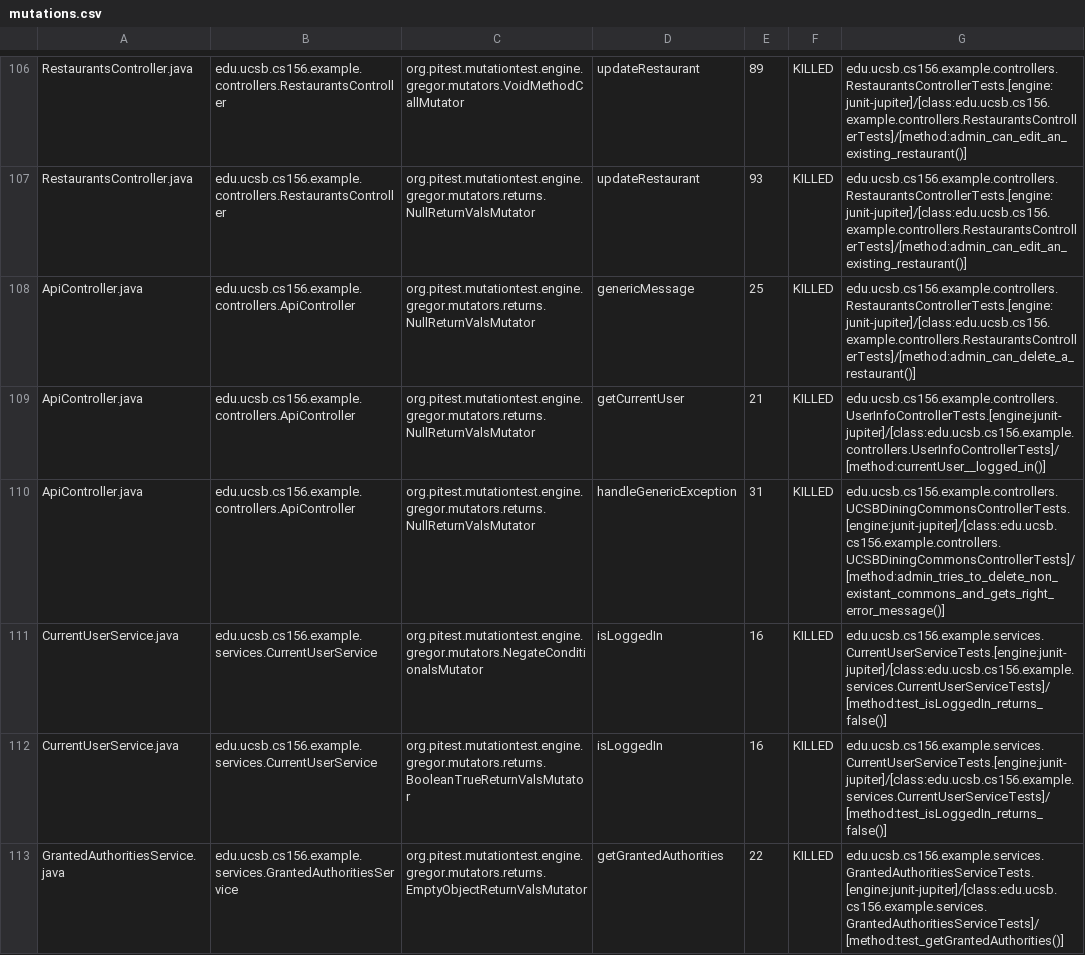
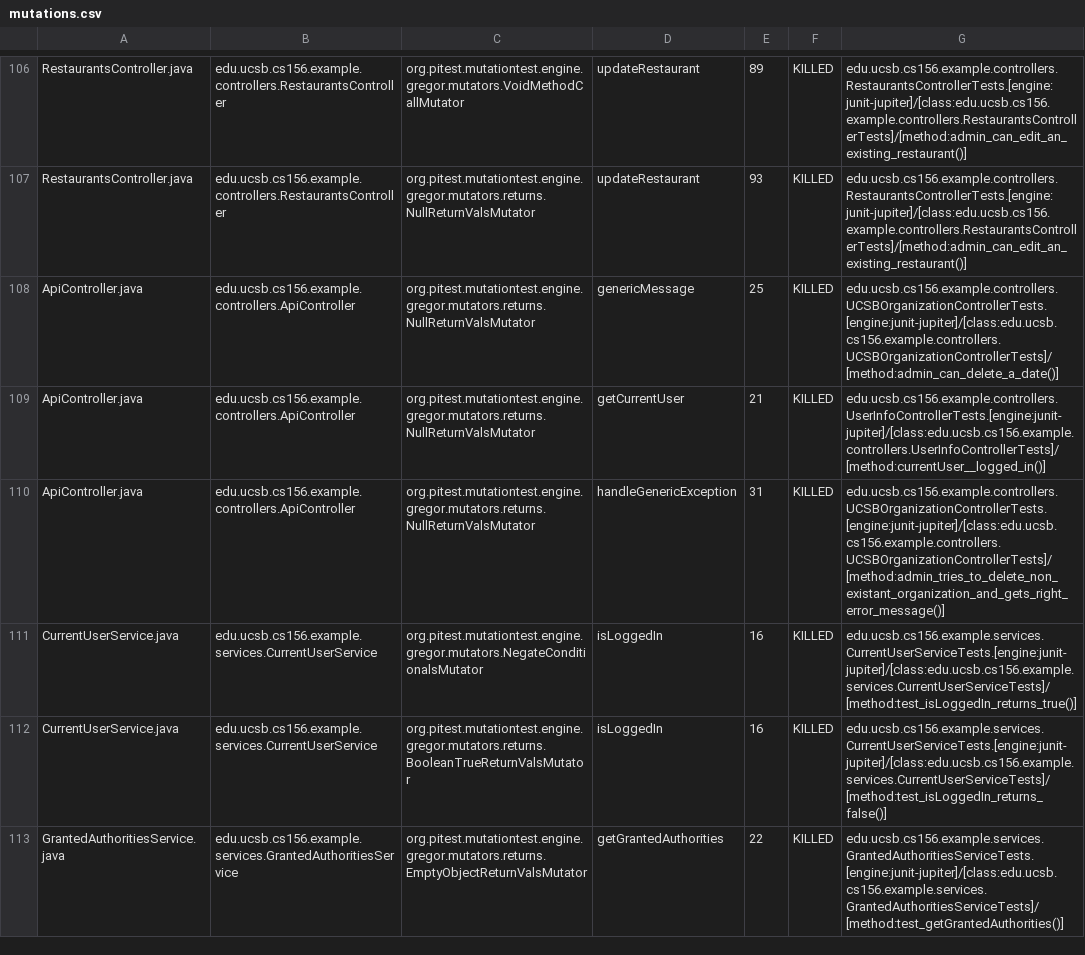
Before and after one commit to ucsb-cs156-w24/team03-w24-7pm-2, a CSV file: prs/148/pitest/mutations.csv, drawn as a sheet; only a part is shown, gaps mark what is left out.

Commit message:
Deploying to gh-pages from @ ucsb-cs156-w24/team03-w24-7pm-2@761100073998a063e66ed5e31d8ae95c40c20ffc 🚀

```diff
--- a/prs/148/pitest/mutations.csv
+++ b/prs/148/pitest/mutations.csv
@@ -107,6 +107,6 @@ RestaurantsController.java,edu.ucsb.cs156.example.controllers.RestaurantsControl
 RestaurantsController.java,edu.ucsb.cs156.example.controllers.RestaurantsController,org.pitest.mutationtest.engine.gregor.mutators.returns.NullReturnValsMutator,updateRestaurant,93,KILLED,edu.ucsb.cs156.example.controllers.RestaurantsControllerTests.[engine:junit-jupiter]/[class:edu.ucsb.cs156.example.controllers.RestaurantsControllerTests]/[method:admin_can_edit_an_existing_restaurant()]
-ApiController.java,edu.ucsb.cs156.example.controllers.ApiController,org.pitest.mutationtest.engine.gregor.mutators.returns.NullReturnValsMutator,genericMessage,25,KILLED,edu.ucsb.cs156.example.controllers.RestaurantsControllerTests.[engine:junit-jupiter]/[class:edu.ucsb.cs156.example.controllers.RestaurantsControllerTests]/[method:admin_can_delete_a_restaurant()]
+ApiController.java,edu.ucsb.cs156.example.controllers.ApiController,org.pitest.mutationtest.engine.gregor.mutators.returns.NullReturnValsMutator,genericMessage,25,KILLED,edu.ucsb.cs156.example.controllers.UCSBOrganizationControllerTests.[engine:junit-jupiter]/[class:edu.ucsb.cs156.example.controllers.UCSBOrganizationControllerTests]/[method:admin_can_delete_a_date()]
 ApiController.java,edu.ucsb.cs156.example.controllers.ApiController,org.pitest.mutationtest.engine.gregor.mutators.returns.NullReturnValsMutator,getCurrentUser,21,KILLED,edu.ucsb.cs156.example.controllers.UserInfoControllerTests.[engine:junit-jupiter]/[class:edu.ucsb.cs156.example.controllers.UserInfoControllerTests]/[method:currentUser__logged_in()]
-ApiController.java,edu.ucsb.cs156.example.controllers.ApiController,org.pitest.mutationtest.engine.gregor.mutators.returns.NullReturnValsMutator,handleGenericException,31,KILLED,edu.ucsb.cs156.example.controllers.UCSBDiningCommonsControllerTests.[engine:junit-jupiter]/[class:edu.ucsb.cs156.example.controllers.UCSBDiningCommonsControllerTests]/[method:admin_tries_to_delete_non_existant_commons_and_gets_right_error_message()]
-CurrentUserService.java,edu.ucsb.cs156.example.services.CurrentUserService,org.pitest.mutationtest.engine.gregor.mutators.NegateConditionalsMutator,isLoggedIn,16,KILLED,edu.ucsb.cs156.example.services.CurrentUserServiceTests.[engine:junit-jupiter]/[class:edu.ucsb.cs156.example.services.CurrentUserServiceTests]/[method:test_isLoggedIn_returns_false()]
+ApiController.java,edu.ucsb.cs156.example.controllers.ApiController,org.pitest.mutationtest.engine.gregor.mutators.returns.NullReturnValsMutator,handleGenericException,31,KILLED,edu.ucsb.cs156.example.controllers.UCSBOrganizationControllerTests.[engine:junit-jupiter]/[class:edu.ucsb.cs156.example.controllers.UCSBOrganizationControllerTests]/[method:admin_tries_to_delete_non_existant_organization_and_gets_right_error_message()]
+CurrentUserService.java,edu.ucsb.cs156.example.services.CurrentUserService,org.pitest.mutationtest.engine.gregor.mutators.NegateConditionalsMutator,isLoggedIn,16,KILLED,edu.ucsb.cs156.example.services.CurrentUserServiceTests.[engine:junit-jupiter]/[class:edu.ucsb.cs156.example.services.CurrentUserServiceTests]/[method:test_isLoggedIn_returns_true()]
 CurrentUserService.java,edu.ucsb.cs156.example.services.CurrentUserService,org.pitest.mutationtest.engine.gregor.mutators.returns.BooleanTrueReturnValsMutator,isLoggedIn,16,KILLED,edu.ucsb.cs156.example.services.CurrentUserServiceTests.[engine:junit-jupiter]/[class:edu.ucsb.cs156.example.services.CurrentUserServiceTests]/[method:test_isLoggedIn_returns_false()]
```
Also changed, not shown: 15 other files.
